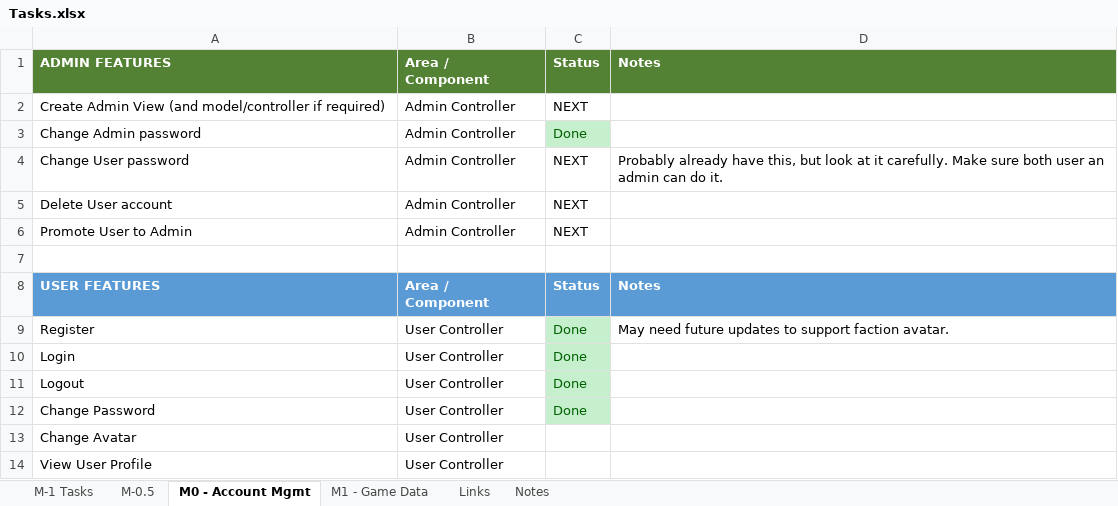
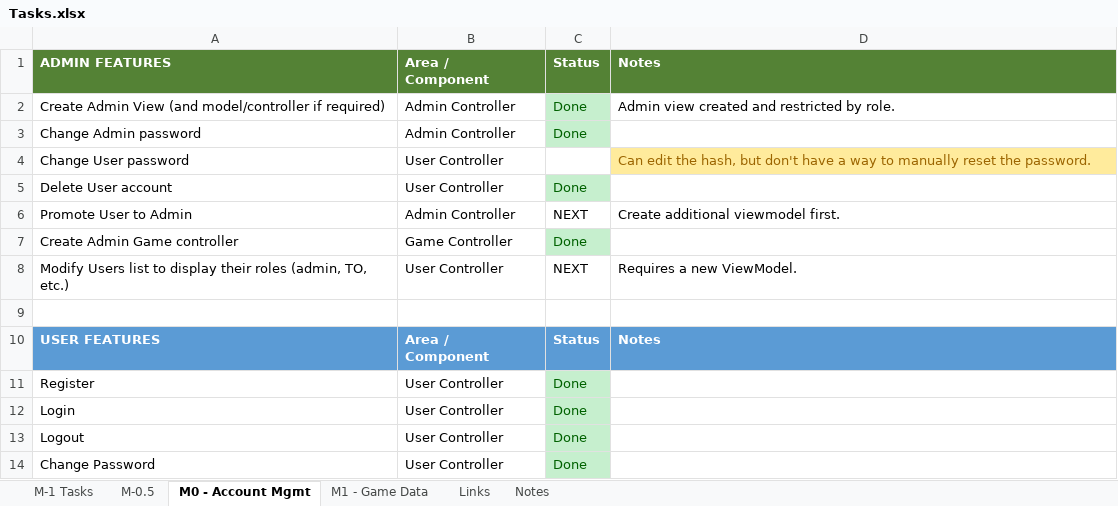
Before and after one commit to lockan/StatsMachine, an Excel workbook: Docs/Tasks.xlsx, sheet M0 - Account Mgmt, drawn as a sheet; only a part is shown; the shorter side is filled out with more unchanged rows; values as stored, in another font and other column widths than the file's, no borders; addresses are those after the commit; the diff names each change by its address in the sheet, - before the commit and + after, or states it on an @@ line.

Commit message:
Added admin menu page, Users contoller

```diff
--- a/Docs/Tasks.xlsx (sheet M0 - Account Mgmt)
+++ b/Docs/Tasks.xlsx (sheet M0 - Account Mgmt)
-C2: NEXT
+C2: Done
@@ C2 fill: none → #C6EFCE, text colour: black → #006100 @@
-D2: (empty)
+D2: Admin view created and restricted by role.
-B4:B5: Admin Controller
+B4:B5: User Controller
-C4: NEXT
+C4: (empty)
-D4: Probably already have this, but look at it carefully. Make sure both user an admin can do it.
+D4: Can edit the hash, but don't have a way to manually reset the password.
@@ D4 fill: none → #FFEB9C, text colour: black → #9C6500 @@
-C5: NEXT
+C5: Done
@@ C5 fill: none → #C6EFCE, text colour: black → #006100 @@
-D6: (empty)
+D6: Create additional viewmodel first.
+row 7: Create Admin Game controller | Game Controller | Done
+row 8: Modify Users list to display their roles (admin, TO, etc.) | User Controller | NEXT | Requires a new ViewModel.
-D11: May need future updates to support faction avatar.
+D11: (empty)
```
Also changed, not shown: 13 other files.
